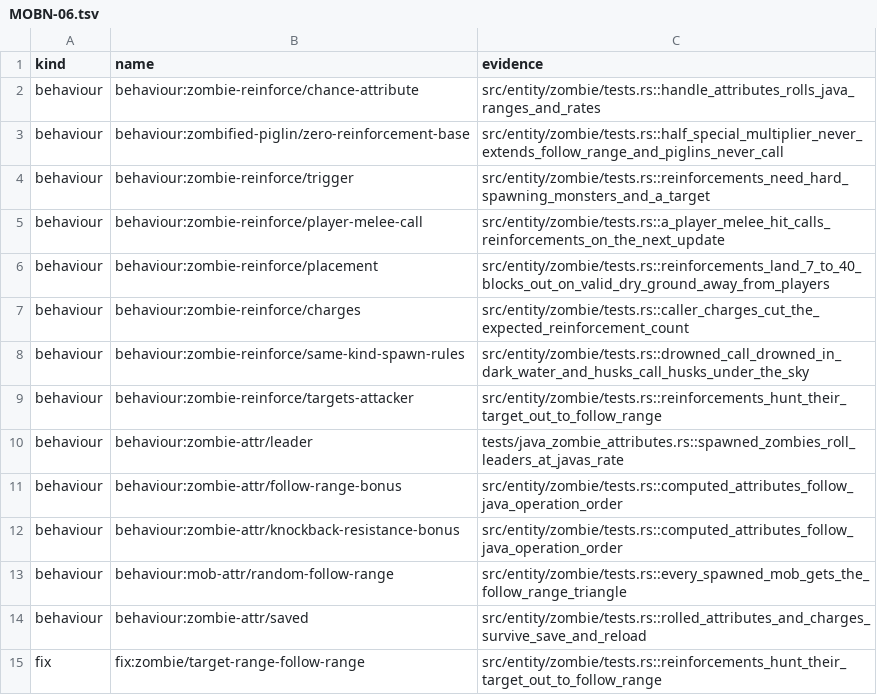
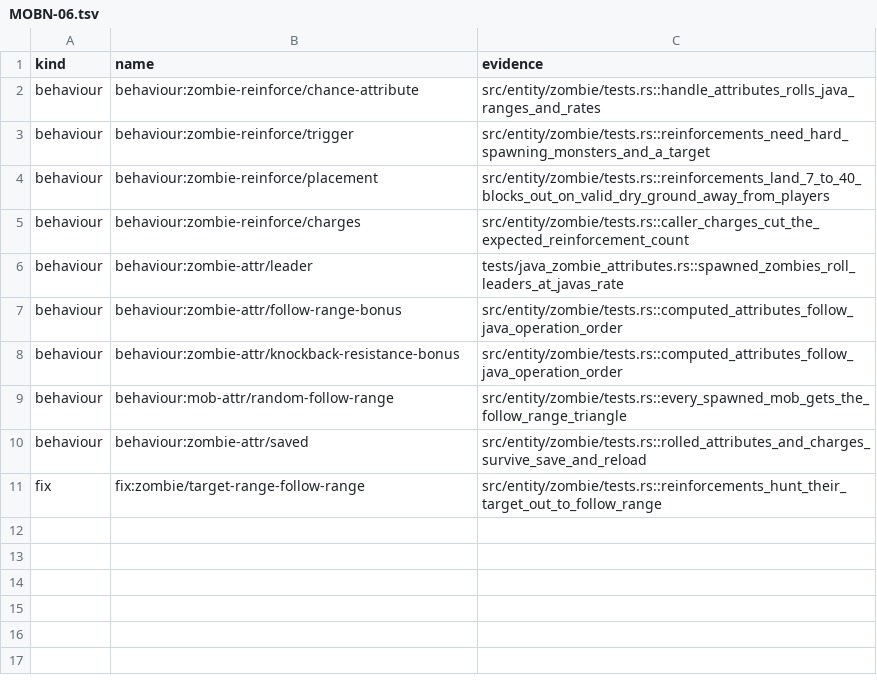
Before and after one commit to BrendanH18/VoxelCraft, a TSV file: docs/verification/2026-11-12-build-5000/ledger/MOBN-06.tsv, drawn as a sheet.

```diff
--- a/docs/verification/2026-11-12-build-5000/ledger/MOBN-06.tsv
+++ b/docs/verification/2026-11-12-build-5000/ledger/MOBN-06.tsv
@@ -2,9 +2,5 @@ kind	name	evidence
 behaviour	behaviour:zombie-reinforce/chance-attribute	src/entity/zombie/tests.rs::handle_attributes_rolls_java_ranges_and_rates
-behaviour	behaviour:zombified-piglin/zero-reinforcement-base	src/entity/zombie/tests.rs::half_special_multiplier_never_extends_follow_range_and_piglins_never_call
 behaviour	behaviour:zombie-reinforce/trigger	src/entity/zombie/tests.rs::reinforcements_need_hard_spawning_monsters_and_a_target
-behaviour	behaviour:zombie-reinforce/player-melee-call	src/entity/zombie/tests.rs::a_player_melee_hit_calls_reinforcements_on_the_next_update
 behaviour	behaviour:zombie-reinforce/placement	src/entity/zombie/tests.rs::reinforcements_land_7_to_40_blocks_out_on_valid_dry_ground_away_from_players
 behaviour	behaviour:zombie-reinforce/charges	src/entity/zombie/tests.rs::caller_charges_cut_the_expected_reinforcement_count
-behaviour	behaviour:zombie-reinforce/same-kind-spawn-rules	src/entity/zombie/tests.rs::drowned_call_drowned_in_dark_water_and_husks_call_husks_under_the_sky
-behaviour	behaviour:zombie-reinforce/targets-attacker	src/entity/zombie/tests.rs::reinforcements_hunt_their_target_out_to_follow_range
 behaviour	behaviour:zombie-attr/leader	tests/java_zombie_attributes.rs::spawned_zombies_roll_leaders_at_javas_rate
```
Also changed, not shown: 5 other files.
